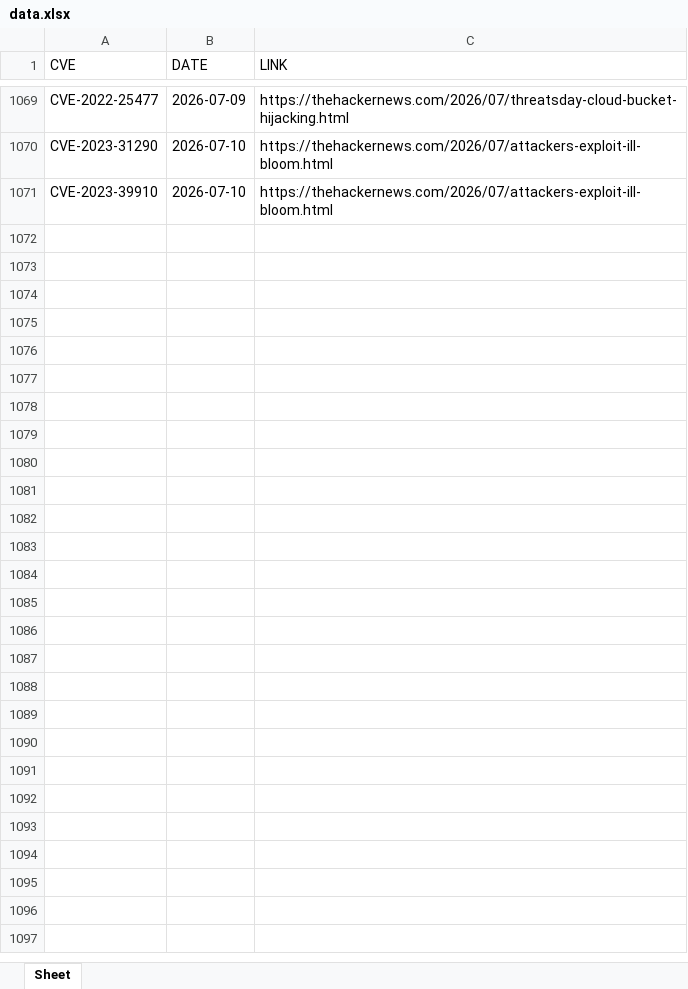
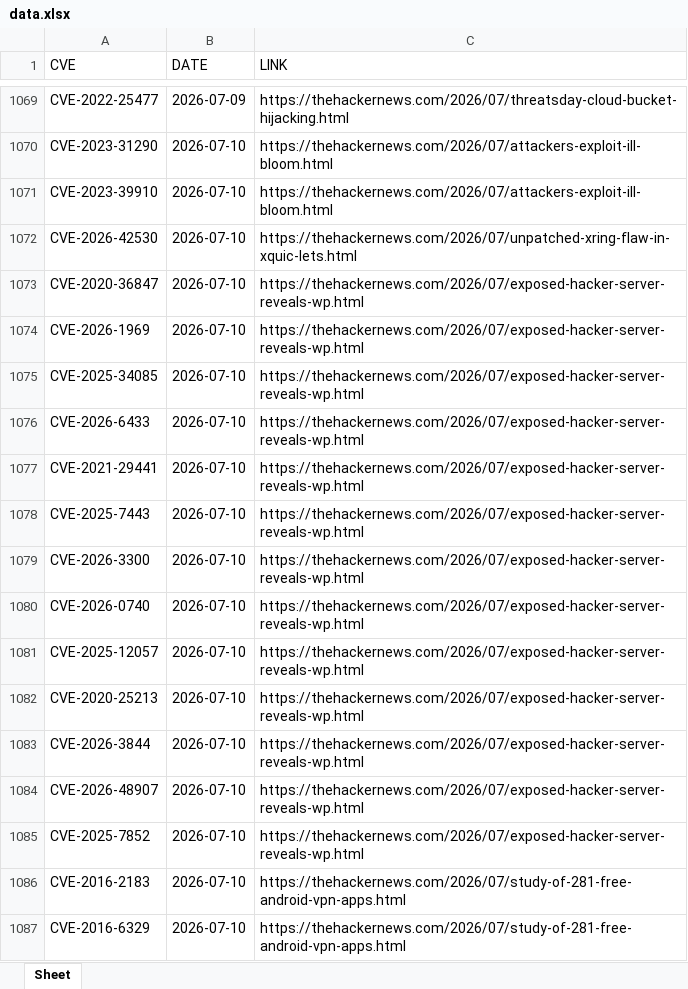
Before and after one commit to thanujbtech-lgtm/hackernews_cve, an Excel workbook: data.xlsx, sheet Sheet, drawn as a sheet; only a part is shown, gaps mark what is left out; values as stored, in another font and other column widths than the file's, no borders; the diff names each change by its address in the sheet, - before the commit and + after, or states it on an @@ line.

```diff
--- a/data.xlsx (sheet Sheet)
+++ b/data.xlsx (sheet Sheet)
+row 1072: CVE-2026-42530 | 2026-07-10 | https://thehackernews.com/2026/07/unpatched-xring-flaw-in-xquic-lets.html
+row 1073: CVE-2020-36847 | 2026-07-10 | https://thehackernews.com/2026/07/exposed-hacker-server-reveals-wp.html
+row 1074: CVE-2026-1969 | 2026-07-10 | https://thehackernews.com/2026/07/exposed-hacker-server-reveals-wp.html
+row 1075: CVE-2025-34085 | 2026-07-10 | https://thehackernews.com/2026/07/exposed-hacker-server-reveals-wp.html
+row 1076: CVE-2026-6433 | 2026-07-10 | https://thehackernews.com/2026/07/exposed-hacker-server-reveals-wp.html
+row 1077: CVE-2021-29441 | 2026-07-10 | https://thehackernews.com/2026/07/exposed-hacker-server-reveals-wp.html
+row 1078: CVE-2025-7443 | 2026-07-10 | https://thehackernews.com/2026/07/exposed-hacker-server-reveals-wp.html
+row 1079: CVE-2026-3300 | 2026-07-10 | https://thehackernews.com/2026/07/exposed-hacker-server-reveals-wp.html
+row 1080: CVE-2026-0740 | 2026-07-10 | https://thehackernews.com/2026/07/exposed-hacker-server-reveals-wp.html
+row 1081: CVE-2025-12057 | 2026-07-10 | https://thehackernews.com/2026/07/exposed-hacker-server-reveals-wp.html
+row 1082: CVE-2020-25213 | 2026-07-10 | https://thehackernews.com/2026/07/exposed-hacker-server-reveals-wp.html
+row 1083: CVE-2026-3844 | 2026-07-10 | https://thehackernews.com/2026/07/exposed-hacker-server-reveals-wp.html
+row 1084: CVE-2026-48907 | 2026-07-10 | https://thehackernews.com/2026/07/exposed-hacker-server-reveals-wp.html
+row 1085: CVE-2025-7852 | 2026-07-10 | https://thehackernews.com/2026/07/exposed-hacker-server-reveals-wp.html
+row 1086: CVE-2016-2183 | 2026-07-10 | https://thehackernews.com/2026/07/study-of-281-free-android-vpn-apps.html
+row 1087: CVE-2016-6329 | 2026-07-10 | https://thehackernews.com/2026/07/study-of-281-free-android-vpn-apps.html
```
